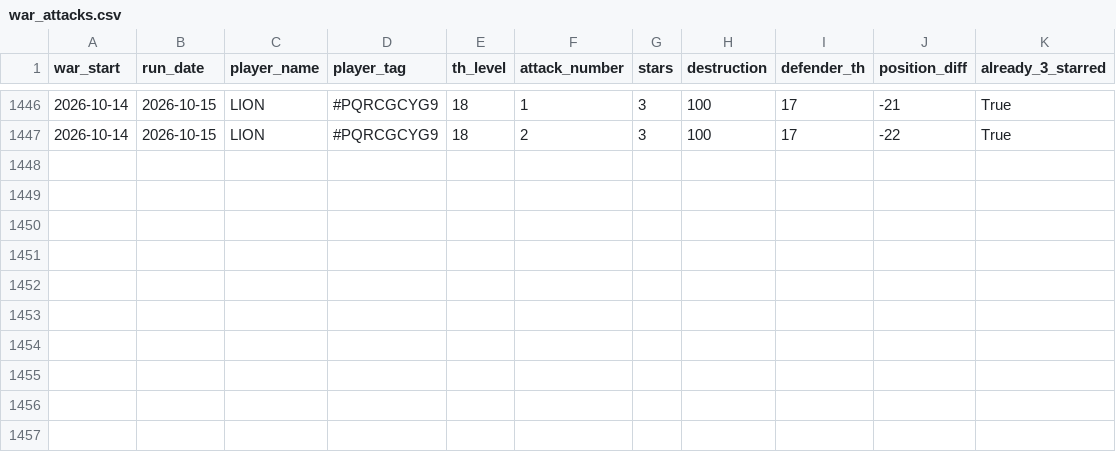
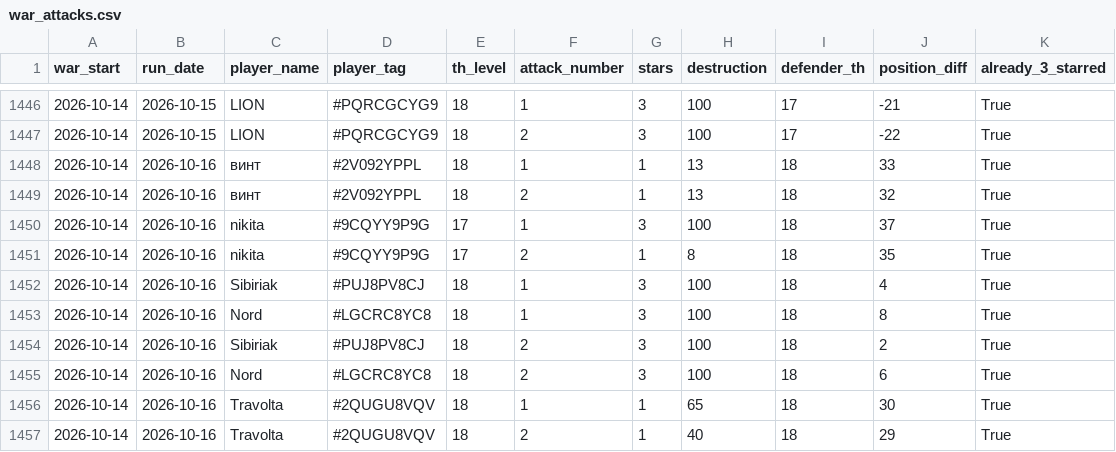
Before and after one commit to irisMoonwhisper/clash-of-clansh-scripts, a CSV file: war_attacks.csv, drawn as a sheet; only a part is shown, gaps mark what is left out.

```diff
--- a/war_attacks.csv
+++ b/war_attacks.csv
@@ -1447 +1447,11 @@ war_start;run_date;player_name;player_tag;th_level;attack_number;stars;destructi
 2026-10-14;2026-10-15;LION;#PQRCGCYG9;18;2;3;100;17;-22;True
+2026-10-14;2026-10-16;винт;#2V092YPPL;18;1;1;13;18;33;True
+2026-10-14;2026-10-16;винт;#2V092YPPL;18;2;1;13;18;32;True
+2026-10-14;2026-10-16;nikita;#9CQYY9P9G;17;1;3;100;18;37;True
+2026-10-14;2026-10-16;nikita;#9CQYY9P9G;17;2;1;8;18;35;True
+2026-10-14;2026-10-16;Sibiriak;#PUJ8PV8CJ;18;1;3;100;18;4;True
+2026-10-14;2026-10-16;Nord;#LGCRC8YC8;18;1;3;100;18;8;True
+2026-10-14;2026-10-16;Sibiriak;#PUJ8PV8CJ;18;2;3;100;18;2;True
+2026-10-14;2026-10-16;Nord;#LGCRC8YC8;18;2;3;100;18;6;True
+2026-10-14;2026-10-16;Travolta;#2QUGU8VQV;18;1;1;65;18;30;True
+2026-10-14;2026-10-16;Travolta;#2QUGU8VQV;18;2;1;40;18;29;True
```
Also changed, not shown: war_defenses.csv.
